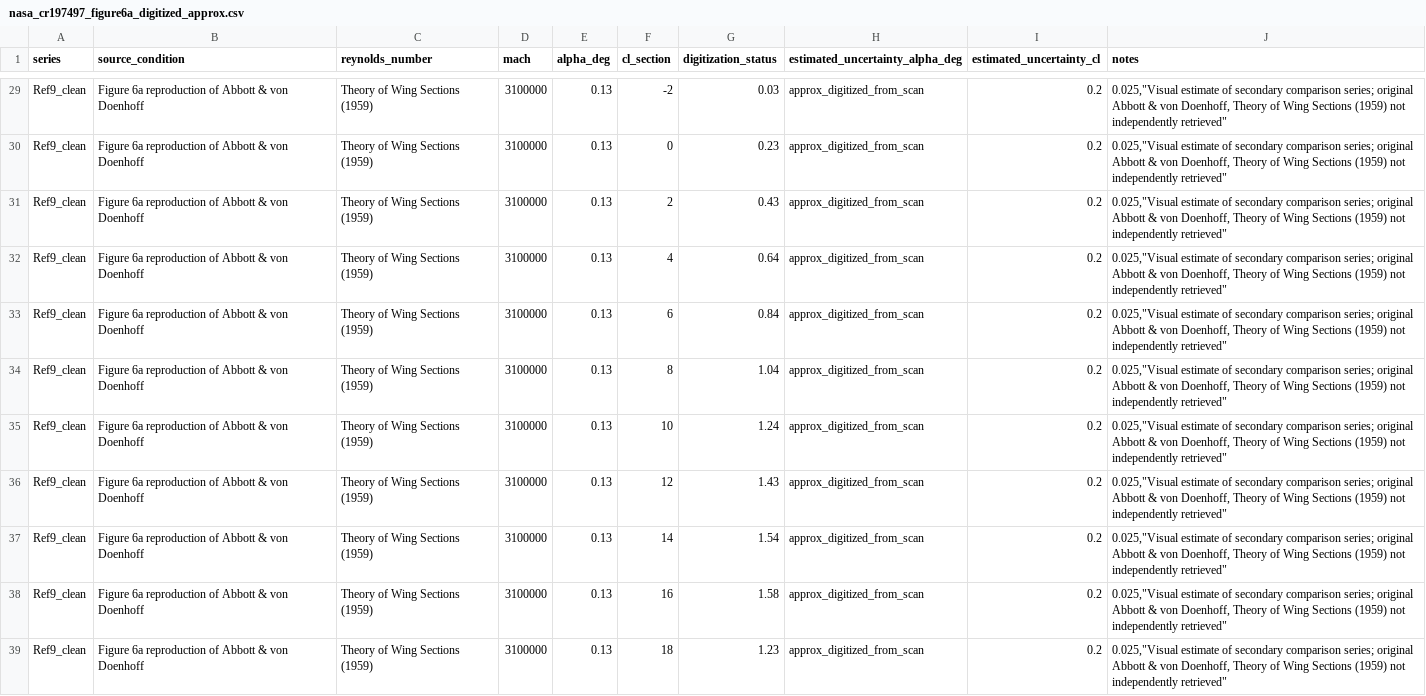
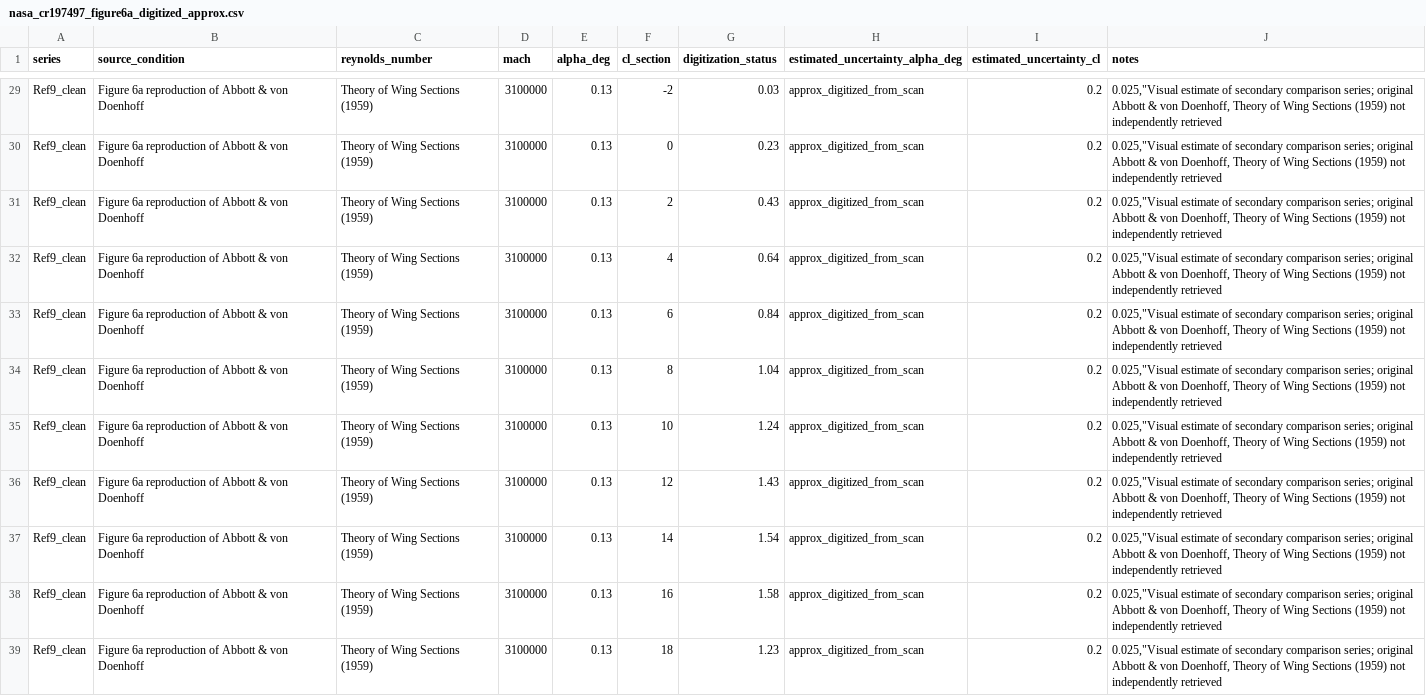
Before and after one commit to hanusharan/AeroGuard, a CSV file: experiments/physical_validation/data/nasa_cr197497_figure6a_digitized_approx.csv, drawn as a sheet; only a part is shown, gaps mark what is left out; the diff covers the shown part only; the diff names each change by its address in the sheet, - before the commit and + after, or states it on an @@ line.

Commit message:
Normalize CSV note fields and provenance for valid parsing

```diff
--- a/experiments/physical_validation/data/nasa_cr197497_figure6a_digitized_approx.csv
+++ b/experiments/physical_validation/data/nasa_cr197497_figure6a_digitized_approx.csv
-J29:J39 (notes): …not independently retrieved"
+J29:J39 (notes): …not independently retrieved
```
Also changed, not shown: 37 edited cells elsewhere in this file.
